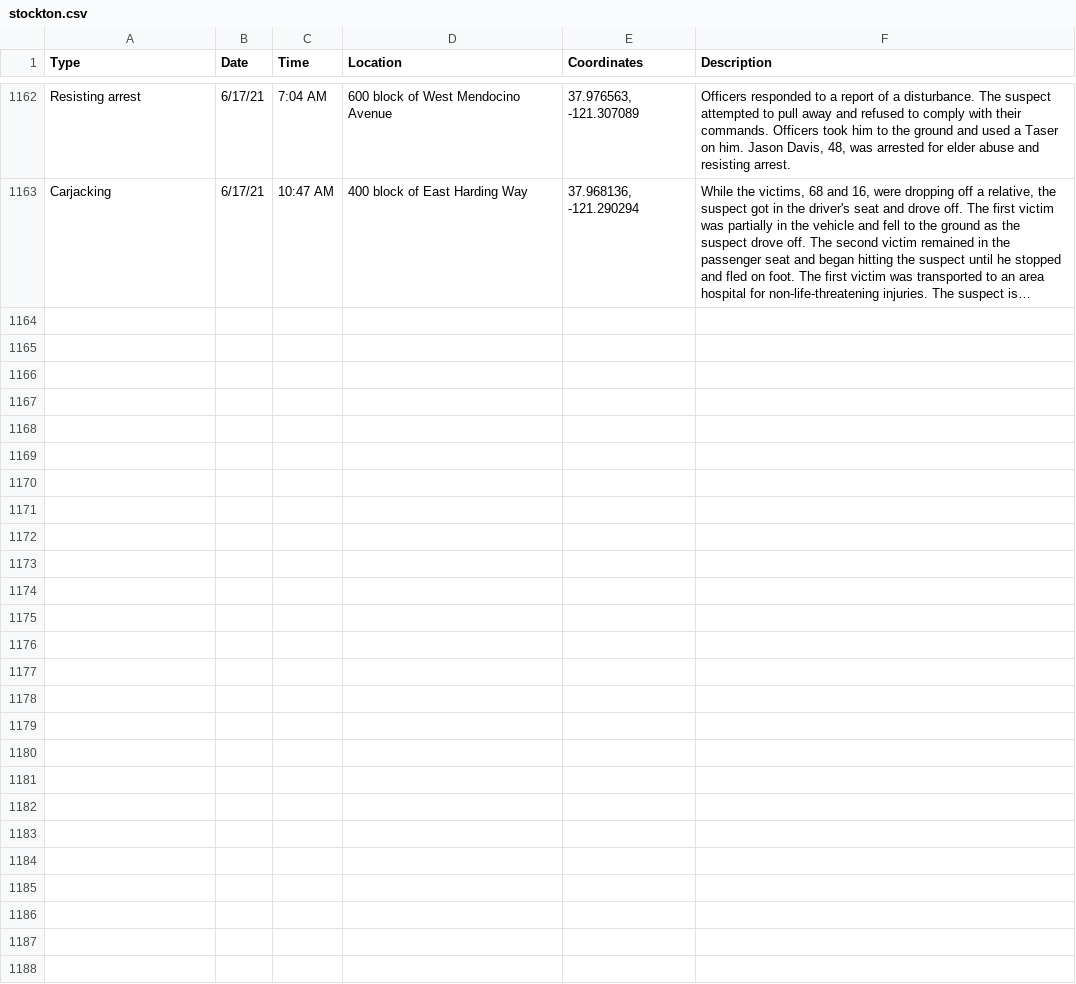
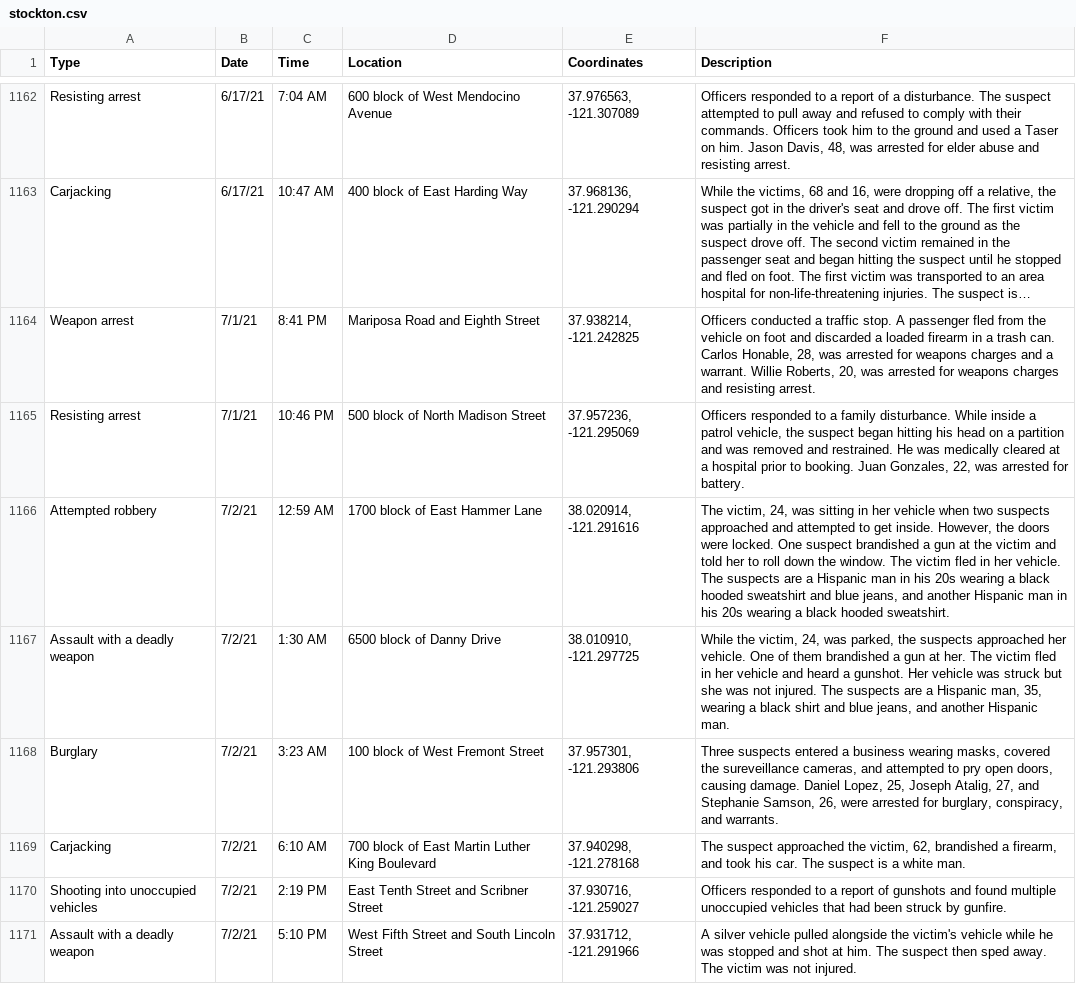
Before and after one commit to miriamwaldvogel/209politics, a CSV file: projects/crimemaps/data/stockton.csv, drawn as a sheet; only a part is shown, gaps mark what is left out; long unchanged cells end in …; the diff covers the shown part only; the diff names each change by its address in the sheet, - before the commit and + after, or states it on an @@ line.

```diff
--- a/projects/crimemaps/data/stockton.csv
+++ b/projects/crimemaps/data/stockton.csv
+row 1164: Weapon arrest | 7/1/21 | 8:41 PM | Mariposa Road and Eighth Street | 37.938214, -121.242825 | Officers conducted a traffic stop. A passenger fled from the vehicle on foot and discarded a loaded firearm in a trash can. Carlos Honable, 28, was arrested for weapons charges and a warrant. Willie Roberts, 20, was arrested for weapons charges and resisting arrest.
+row 1165: Resisting arrest | 7/1/21 | 10:46 PM | 500 block of North Madison Street | 37.957236, -121.295069 | Officers responded to a family disturbance. While inside a patrol vehicle, the suspect began hitting his head on a partition and was removed and restrained. He was medically cleared at a hospital prior to booking. Juan Gonzales, 22, was arrested for battery.
+row 1166: Attempted robbery | 7/2/21 | 12:59 AM | 1700 block of East Hammer Lane | 38.020914, -121.291616 | The victim, 24, was sitting in her vehicle when two suspects approached and attempted to get inside. However, the doors were locked. One suspect brandished a gun at the victim and told her to roll down the window. The victim fled in her vehicle. The suspects are a Hispanic man in his 20s wearing a black hooded sweatshirt and blue jeans, and another Hispanic man in his 20s wearing a black hooded sweatshirt.
+row 1167: Assault with a deadly weapon | 7/2/21 | 1:30 AM | 6500 block of Danny Drive | 38.010910, -121.297725 | While the victim, 24, was parked, the suspects approached her vehicle. One of them brandished a gun at her. The victim fled in her vehicle and heard a gunshot. Her vehicle was struck but she was not injured. The suspects are a Hispanic man, 35, wearing a black shirt and blue jeans, and another Hispanic man.
+row 1168: Burglary | 7/2/21 | 3:23 AM | 100 block of West Fremont Street | 37.957301, -121.293806 | Three suspects entered a business wearing masks, covered the sureveillance cameras, and attempted to pry open doors, causing damage. Daniel Lopez, 25, Joseph Atalig, 27, and Stephanie Samson, 26, were arrested for burglary, conspiracy, and warrants.
+row 1169: Carjacking | 7/2/21 | 6:10 AM | 700 block of East Martin Luther King Boulevard | 37.940298, -121.278168 | The suspect approached the victim, 62, brandished a firearm, and took his car. The suspect is a white man.
+row 1170: Shooting into unoccupied vehicles | 7/2/21 | 2:19 PM | East Tenth Street and Scribner Street | 37.930716, -121.259027 | Officers responded to a report of gunshots and found multiple unoccupied vehicles that had been struck by gunfire.
+row 1171: Assault with a deadly weapon | 7/2/21 | 5:10 PM | West Fifth Street and South Lincoln Street | 37.931712, -121.291966 | A silver vehicle pulled alongside the victim's vehicle while he was stopped and shot at him. The suspect then sped away. The victim was not injured.
```
Also changed, not shown: 7 added rows elsewhere in this file, 2 other files.
